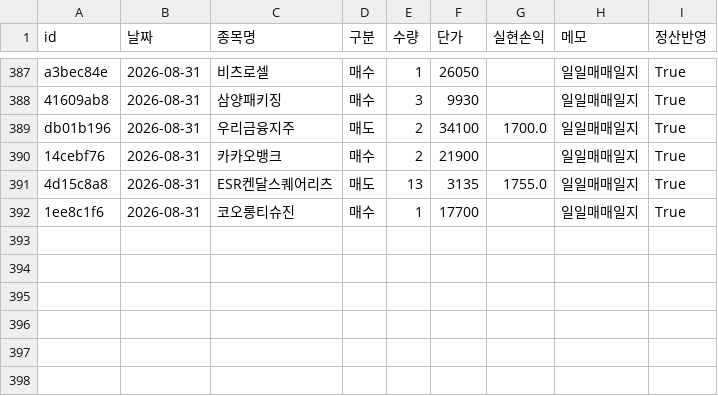
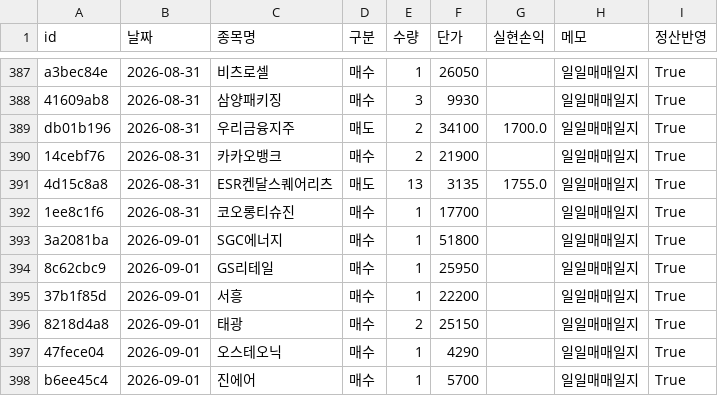
Before and after one commit to frel7022-png/orchestra, a CSV file: transactions.csv, drawn as a sheet; only a part is shown, gaps mark what is left out.

Commit message:
2026-09-01 매매일지 반영
todaytrans/transactions.csv(9/1) 반영, 신규 거래 6건. 신규 편입 SGC에너지/태광
종목코드·섹터 모두 캐시에서 바로 확인됨(미확인 없음).

```diff
--- a/transactions.csv
+++ b/transactions.csv
@@ -392 +392,7 @@ db01b196,2026-08-31,우리금융지주,매도,2,34100,1700.0,일일매매일지,
 1ee8c1f6,2026-08-31,코오롱티슈진,매수,1,17700,,일일매매일지,True
+3a2081ba,2026-09-01,SGC에너지,매수,1,51800,,일일매매일지,True
+8c62cbc9,2026-09-01,GS리테일,매수,1,25950,,일일매매일지,True
+37b1f85d,2026-09-01,서흥,매수,1,22200,,일일매매일지,True
+8218d4a8,2026-09-01,태광,매수,2,25150,,일일매매일지,True
+47fece04,2026-09-01,오스테오닉,매수,1,4290,,일일매매일지,True
+b6ee45c4,2026-09-01,진에어,매수,1,5700,,일일매매일지,True
```
Also changed, not shown: asset_history.csv, portfolio_data.csv, 2 other files.
